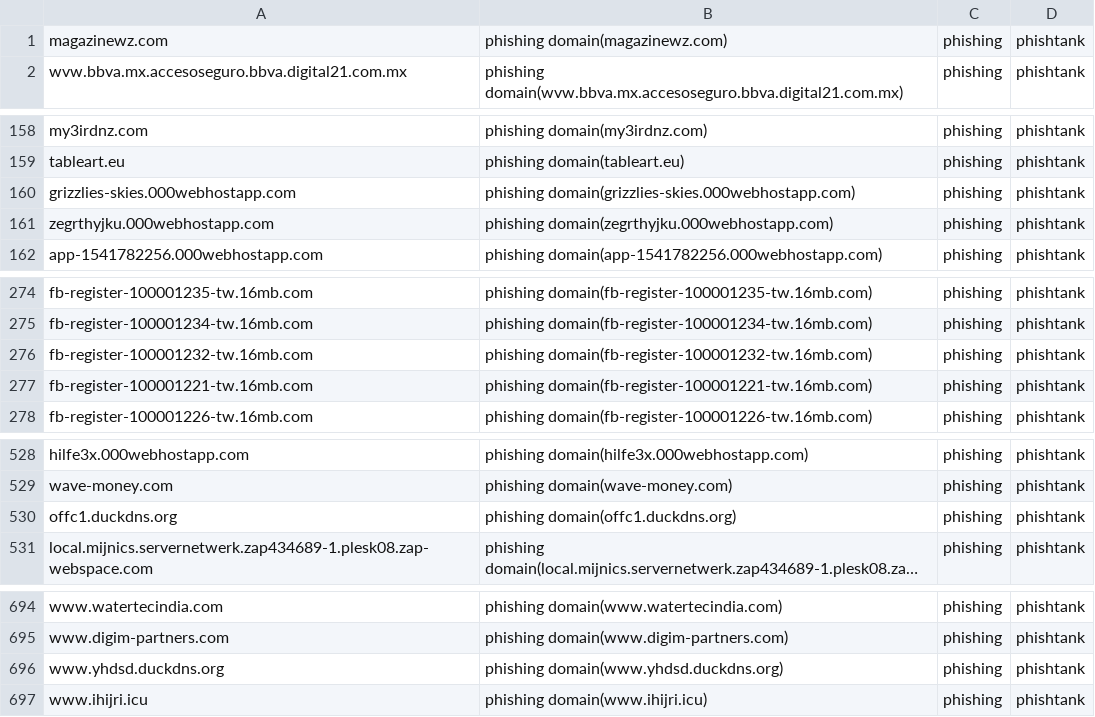
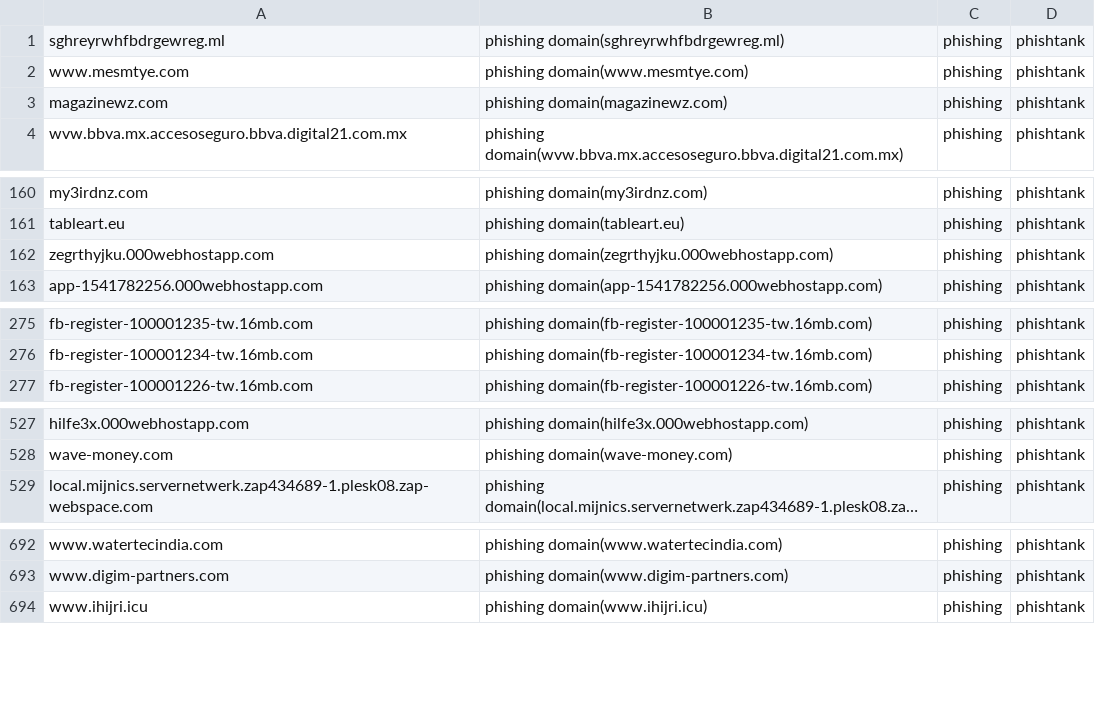
Before and after one commit to sinjukukawataro/20180511, a CSV file: phishing-domains.csv, drawn as a sheet; only a part is shown, gaps mark what is left out; long unchanged cells end in …; removed rows and columns are numbered as before the commit, all else as after; the diff covers the shown part only; the diff names each change by its address in the sheet, - before the commit and + after, or states it on an @@ line.

Commit message:
update_20190802_100628

```diff
--- a/phishing-domains.csv
+++ b/phishing-domains.csv
+row 1: sghreyrwhfbdrgewreg.ml | phishing domain(sghreyrwhfbdrgewreg.ml) | phishing | phishtank
+row 2: www.mesmtye.com | phishing domain(www.mesmtye.com) | phishing | phishtank
-row 160: grizzlies-skies.000webhostapp.com | phishing domain(grizzlies-skies.000webhostapp.com) | phishing | phishtank
-row 276: fb-register-100001232-tw.16mb.com | phishing domain(fb-register-100001232-tw.16mb.com) | phishing | phishtank
-row 277: fb-register-100001221-tw.16mb.com | phishing domain(fb-register-100001221-tw.16mb.com) | phishing | phishtank
-row 530: offc1.duckdns.org | phishing domain(offc1.duckdns.org) | phishing | phishtank
-row 696: www.yhdsd.duckdns.org | phishing domain(www.yhdsd.duckdns.org) | phishing | phishtank
```
Also changed, not shown: 10 removed rows and 2 moved rows elsewhere in this file.
